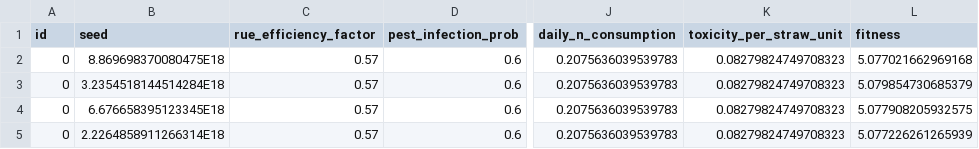
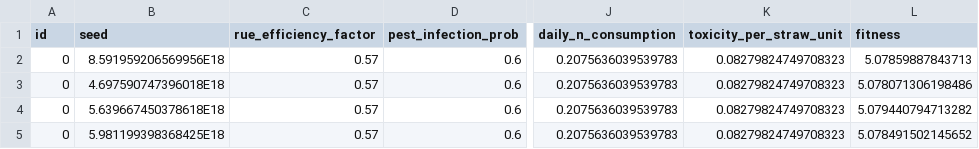
Before and after one commit to Star-farm/Star-farm-models, a CSV file: STAR FARM/models/Experiments/Calibration/calibration_result.csv, drawn as a sheet; only a part is shown, gaps mark what is left out; the diff names each change by its address in the sheet, - before the commit and + after, or states it on an @@ line.

Commit message:
fix

```diff
--- a/STAR FARM/models/Experiments/Calibration/calibration_result.csv
+++ b/STAR FARM/models/Experiments/Calibration/calibration_result.csv
-B2 (seed): 8.869698370080475E18
+B2 (seed): 8.591959206569956E18
-L2 (fitness): 5.077021662969168
+L2 (fitness): 5.07859887843713
-B3 (seed): 3.2354518144514284E18
+B3 (seed): 4.697590747396018E18
-L3 (fitness): 5.079854730685379
+L3 (fitness): 5.078071306198486
-B4 (seed): 6.676658395123345E18
+B4 (seed): 5.639667450378618E18
-L4 (fitness): 5.077908205932575
+L4 (fitness): 5.079440794713282
-B5 (seed): 2.2264858911266314E18
+B5 (seed): 5.981199398368425E18
-L5 (fitness): 5.077226261265939
+L5 (fitness): 5.078491502145652
```
